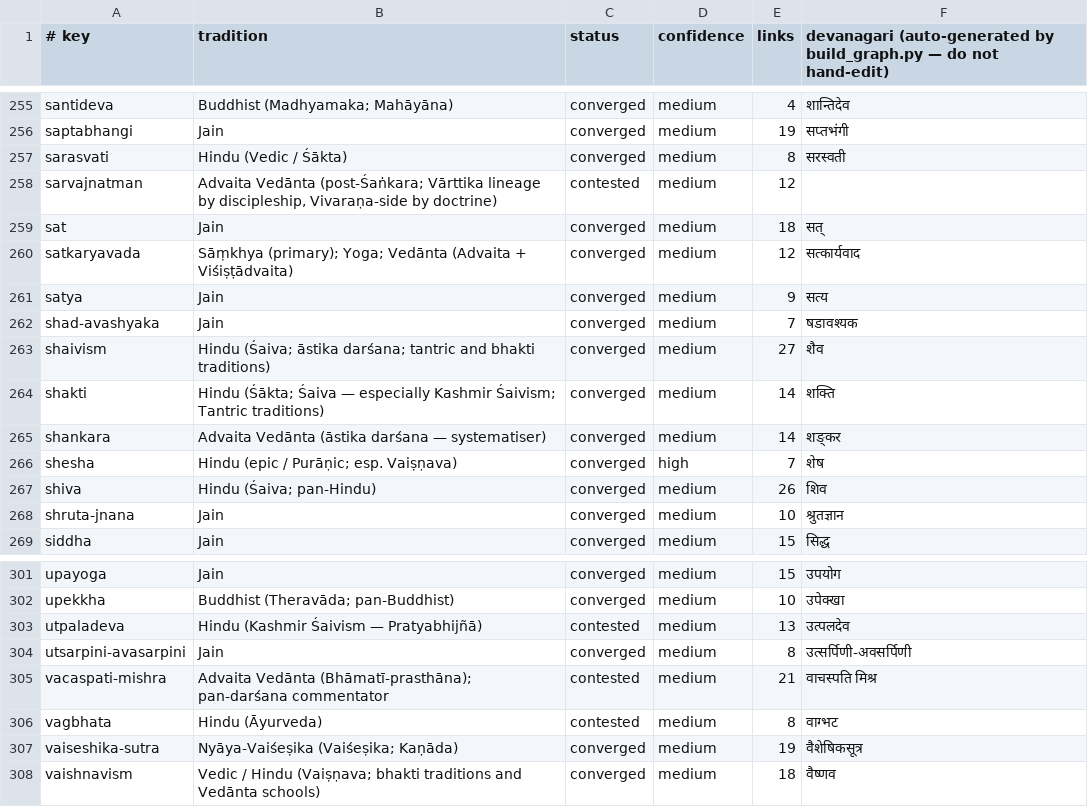
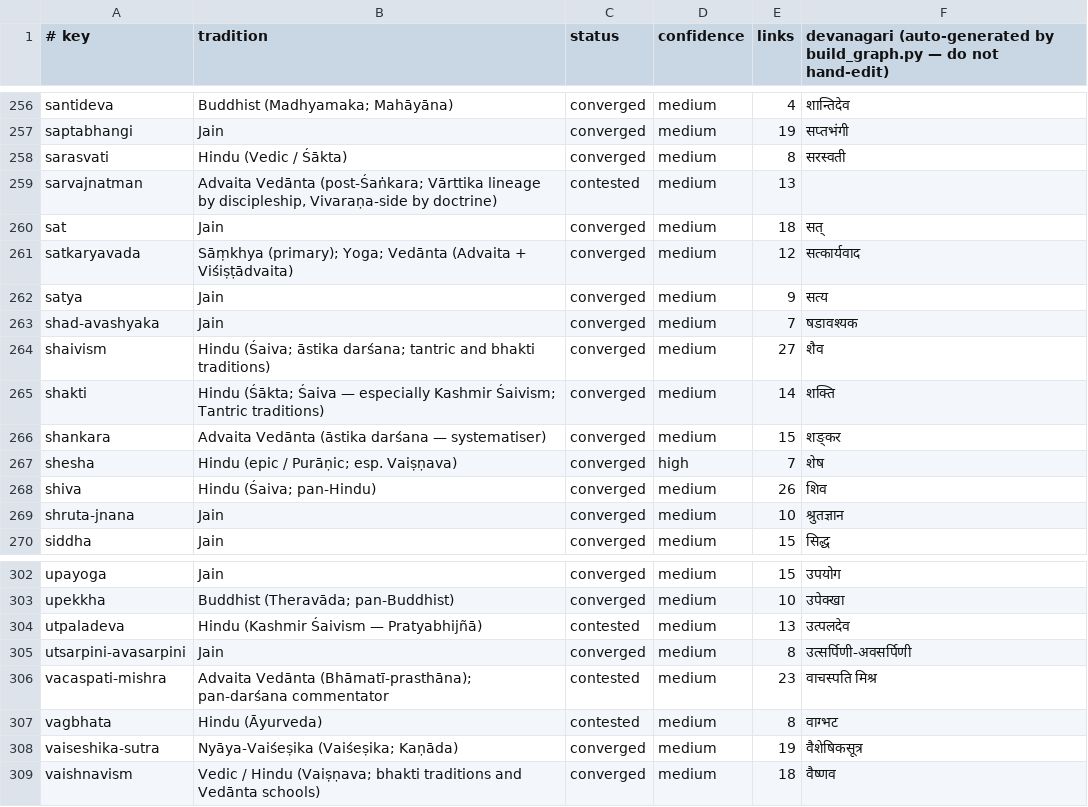
Before and after one commit to bhomikj427-png/jainism, a TSV file: MANIFEST.tsv, drawn as a sheet; only a part is shown, gaps mark what is left out; the diff covers the shown part only.

```diff
--- a/MANIFEST.tsv
+++ b/MANIFEST.tsv
@@ -257,3 +258,3 @@ saptabhangi	Jain	converged	medium	19	सप्तभंगी
 sarasvati	Hindu (Vedic / Śākta)	converged	medium	8	सरस्वती
-sarvajnatman	Advaita Vedānta (post-Śaṅkara; Vārttika lineage by discipleship, Vivaraṇa-side by doctrine)	contested	medium	12	
+sarvajnatman	Advaita Vedānta (post-Śaṅkara; Vārttika lineage by discipleship, Vivaraṇa-side by doctrine)	contested	medium	13	
 sat	Jain	converged	medium	18	सत्
@@ -264,3 +265,3 @@ shaivism	Hindu (Śaiva; āstika darśana; tantric and bhakti traditions)	converg
 shakti	Hindu (Śākta; Śaiva — especially Kashmir Śaivism; Tantric traditions)	converged	medium	14	शक्ति
-shankara	Advaita Vedānta (āstika darśana — systematiser)	converged	medium	14	शङ्कर
+shankara	Advaita Vedānta (āstika darśana — systematiser)	converged	medium	15	शङ्कर
 shesha	Hindu (epic / Purāṇic; esp. Vaiṣṇava)	converged	high	7	शेष
@@ -304,3 +305,3 @@ utpaladeva	Hindu (Kashmir Śaivism — Pratyabhijñā)	contested	medium	13	उ
 utsarpini-avasarpini	Jain	converged	medium	8	उत्सर्पिणी-अवसर्पिणी
-vacaspati-mishra	Advaita Vedānta (Bhāmatī-prasthāna); pan-darśana commentator	contested	medium	21	वाचस्पति मिश्र
+vacaspati-mishra	Advaita Vedānta (Bhāmatī-prasthāna); pan-darśana commentator	contested	medium	23	वाचस्पति मिश्र
 vagbhata	Hindu (Āyurveda)	contested	medium	8	वाग्भट
```
Also changed, not shown: 1 added row and 4 edited cells elsewhere in this file, 7 other files.
